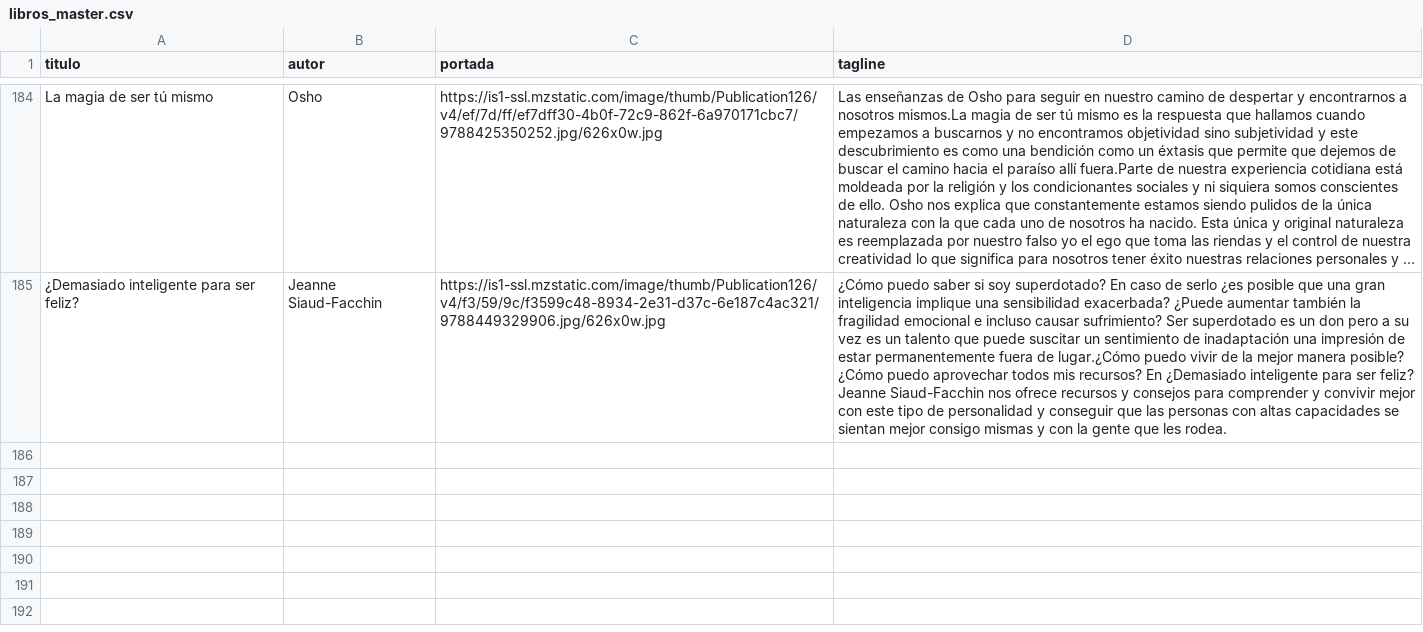
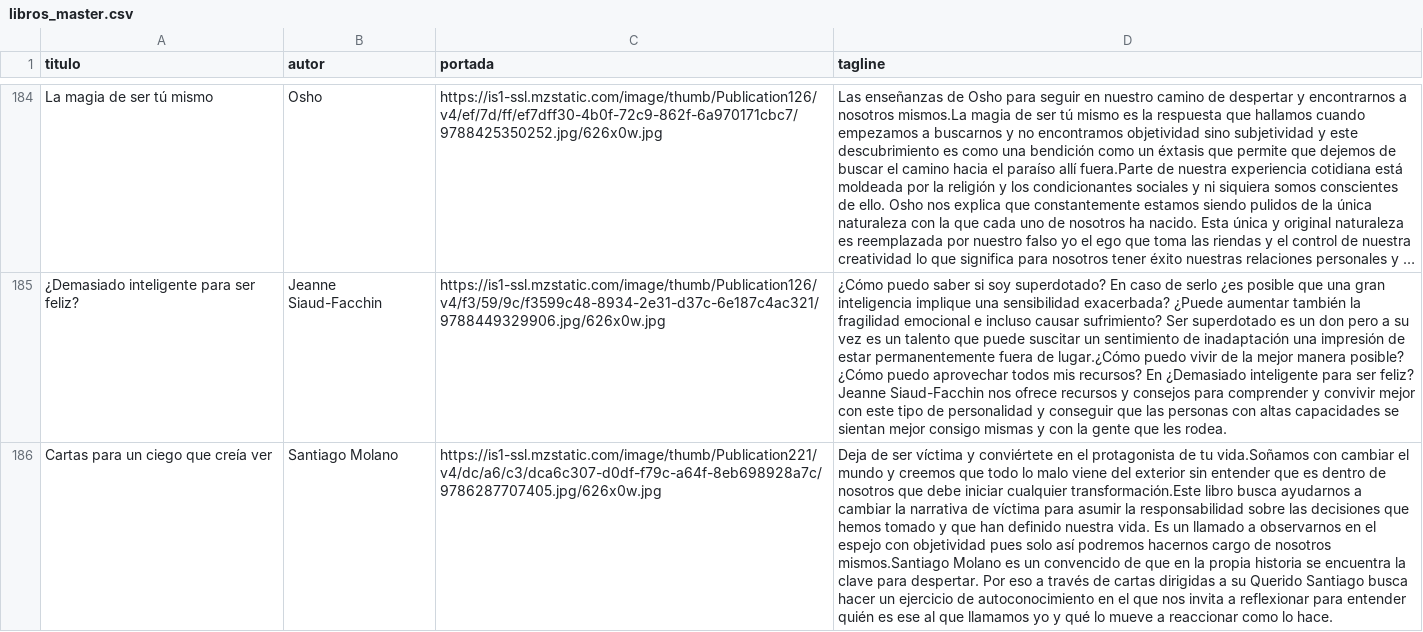
Before and after one commit to badirnakid/triggui-content, a CSV file: data/libros_master.csv, drawn as a sheet; only a part is shown, gaps mark what is left out; long unchanged cells end in …; the diff names each change by its address in the sheet, - before the commit and + after, or states it on an @@ line.

Commit message:
Update libros_master.csv

```diff
--- a/data/libros_master.csv
+++ b/data/libros_master.csv
+row 186: Cartas para un ciego que creía ver | Santiago Molano | https://is1-ssl.mzstatic.com/image/thumb/Publication221/v4/dc/a6/c3/dca6c307-d0df-f79c-a64f-8eb698928a7c/9786287707405.jpg/626x0w.jpg | Deja de ser víctima y conviértete en el protagonista de tu vida.Soñamos con cambiar el mundo y creemos que todo lo malo viene del exterior sin entender que es dentro de nosotros que debe iniciar cualquier transformación.Este libro busca ayudarnos a cambiar la narrativa de víctima para asumir la responsabilidad sobre las decisiones que hemos tomado y que han definido nuestra vida. Es un llamado a observarnos en el espejo con objetividad pues solo así podremos hacernos cargo de nosotros mismos.Santiago Molano es un convencido de que en la propia historia se encuentra la clave para despertar. Por eso a través de cartas dirigidas a su Querido Santiago busca hacer un ejercicio de autoconocimiento en el que nos invita a reflexionar para entender quién es ese al que llamamos yo y qué lo mueve a reaccionar como lo hace.
```
